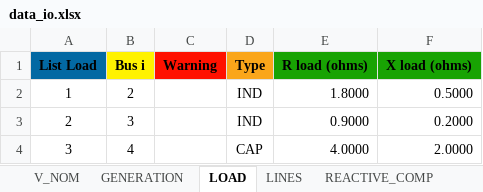
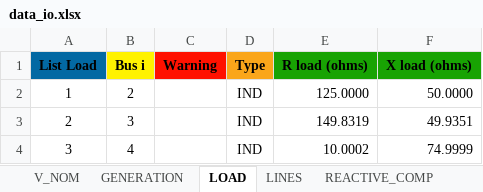
Before and after one commit to Arnorwer/Proyecto_EC1251, an Excel workbook: data_io.xlsx, sheet LOAD, drawn as a sheet; values as stored, in another font and other column widths than the file's, no borders; the diff names each change by its address in the sheet, - before the commit and + after, or states it on an @@ line.

```diff
--- a/data_io.xlsx (sheet LOAD)
+++ b/data_io.xlsx (sheet LOAD)
-E2 (R load (ohms)): 1.8000
+E2 (R load (ohms)): 125.0000
-F2 (X load (ohms)): 0.5000
+F2 (X load (ohms)): 50.0000
-E3 (R load (ohms)): 0.9000
+E3 (R load (ohms)): 149.8319
-F3 (X load (ohms)): 0.2000
+F3 (X load (ohms)): 49.9351
-D4 (Type): CAP
+D4 (Type): IND
-E4 (R load (ohms)): 4.0000
+E4 (R load (ohms)): 10.0002
-F4 (X load (ohms)): 2.0000
+F4 (X load (ohms)): 74.9999
```
Also changed, not shown: sheet LINES, sheet GENERATION, 6 other files.
